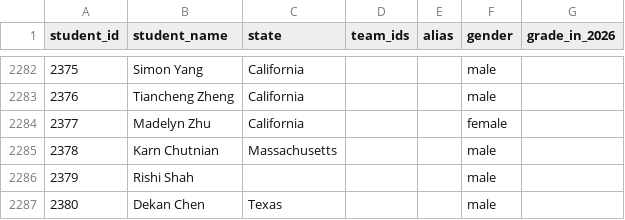
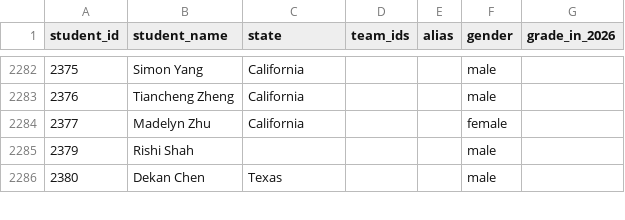
Before and after one commit to x-du/math-competition, a CSV file: database/students/students.csv, drawn as a sheet; only a part is shown, gaps mark what is left out; the diff names each change by its address in the sheet, - before the commit and + after, or states it on an @@ line.

Commit message:
Fixing Karn Chutnian's state

```diff
--- a/database/students/students.csv
+++ b/database/students/students.csv
-row 2285: 2378 | Karn Chutnian | Massachusetts |  |  | male
```
Also changed, not shown: database/contests/mmaths/year=2024/results.csv, 2 other files.
